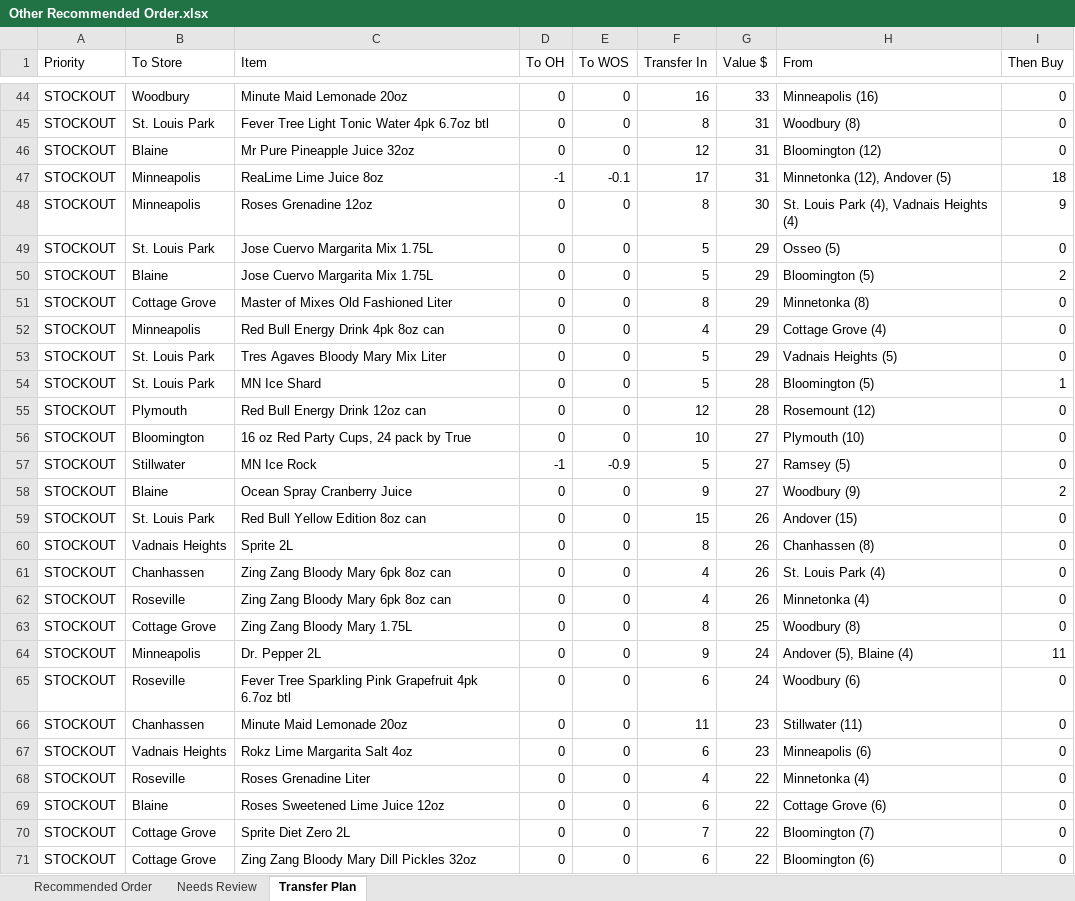
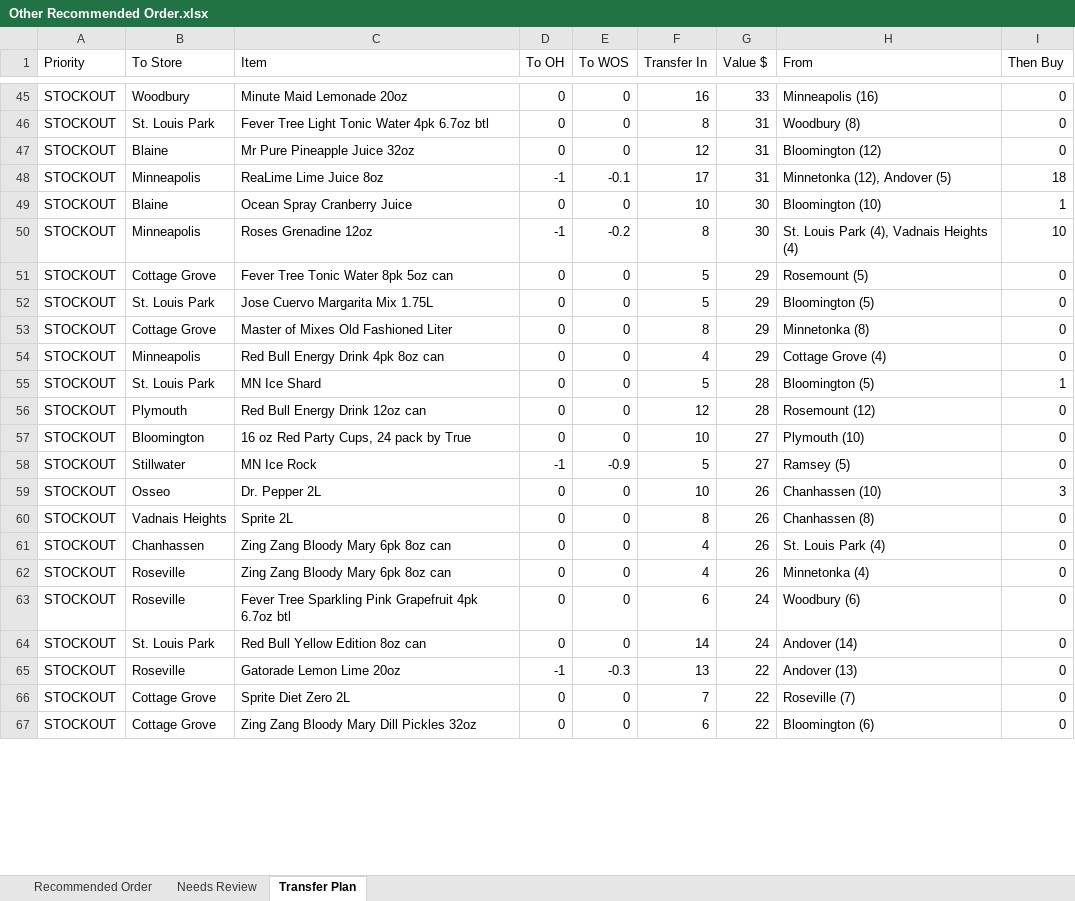
Before and after one commit to Akuklok/thc-dashboard, an Excel workbook: data/Other Recommended Order.xlsx, sheet Transfer Plan, drawn as a sheet; only a part is shown, gaps mark what is left out; values as stored, in another font and other column widths than the file's, no borders; removed rows and columns are numbered as before the commit, all else as after; the diff covers the shown part only; the diff names each change by its address in the sheet, - before the commit and + after, or states it on an @@ line.

```diff
--- a/data/Other Recommended Order.xlsx (sheet Transfer Plan)
+++ b/data/Other Recommended Order.xlsx (sheet Transfer Plan)
+row 49: STOCKOUT | Blaine | Ocean Spray Cranberry Juice | 0 | 0 | 10 | 30 | Bloomington (10) | 1
-D50 (To OH): 0
+D50 (To OH): -1
-E50 (To WOS): 0
+E50 (To WOS): -0.2
-I50 (Then Buy): 9
+I50 (Then Buy): 10
-B51 (To Store): St. Louis Park
+B51 (To Store): Cottage Grove
-C51 (Item): Jose Cuervo Margarita Mix 1.75L
+C51 (Item): Fever Tree Tonic Water 8pk 5oz can
-H51 (From): Osseo (5)
+H51 (From): Rosemount (5)
-B52 (To Store): Blaine
+B52 (To Store): St. Louis Park
-I52 (Then Buy): 2
+I52 (Then Buy): 0
-row 53: STOCKOUT | St. Louis Park | Tres Agaves Bloody Mary Mix Liter | 0 | 0 | 5 | 29 | Vadnais Heights (5) | 0
-row 58: STOCKOUT | Blaine | Ocean Spray Cranberry Juice | 0 | 0 | 9 | 27 | Woodbury (9) | 2
-B59 (To Store): St. Louis Park
+B59 (To Store): Osseo
-C59 (Item): Red Bull Yellow Edition 8oz can
+C59 (Item): Dr. Pepper 2L
-F59 (Transfer In): 15
+F59 (Transfer In): 10
-H59 (From): Andover (15)
+H59 (From): Chanhassen (10)
-I59 (Then Buy): 0
+I59 (Then Buy): 3
-row 63: STOCKOUT | Cottage Grove | Zing Zang Bloody Mary 1.75L | 0 | 0 | 8 | 25 | Woodbury (8) | 0
-row 64: STOCKOUT | Minneapolis | Dr. Pepper 2L | 0 | 0 | 9 | 24 | Andover (5), Blaine (4) | 11
-B64 (To Store): Chanhassen
+B64 (To Store): St. Louis Park
-C64 (Item): Minute Maid Lemonade 20oz
+C64 (Item): Red Bull Yellow Edition 8oz can
-F64 (Transfer In): 11
+F64 (Transfer In): 14
-G64 (Value $): 23
+G64 (Value $): 24
-H64 (From): Stillwater (11)
+H64 (From): Andover (14)
-row 67: STOCKOUT | Vadnais Heights | Rokz Lime Margarita Salt 4oz | 0 | 0 | 6 | 23 | Minneapolis (6) | 0
-C65 (Item): Roses Grenadine Liter
+C65 (Item): Gatorade Lemon Lime 20oz
-D65 (To OH): 0
+D65 (To OH): -1
-E65 (To WOS): 0
+E65 (To WOS): -0.3
-F65 (Transfer In): 4
+F65 (Transfer In): 13
-H65 (From): Minnetonka (4)
+H65 (From): Andover (13)
-row 69: STOCKOUT | Blaine | Roses Sweetened Lime Juice 12oz | 0 | 0 | 6 | 22 | Cottage Grove (6) | 0
-H66 (From): Bloomington (7)
+H66 (From): Roseville (7)
```
Also changed, not shown: 66 added rows, 76 removed rows and 310 edited cells elsewhere in this sheet, sheet Recommended Order, sheet Needs Review.
